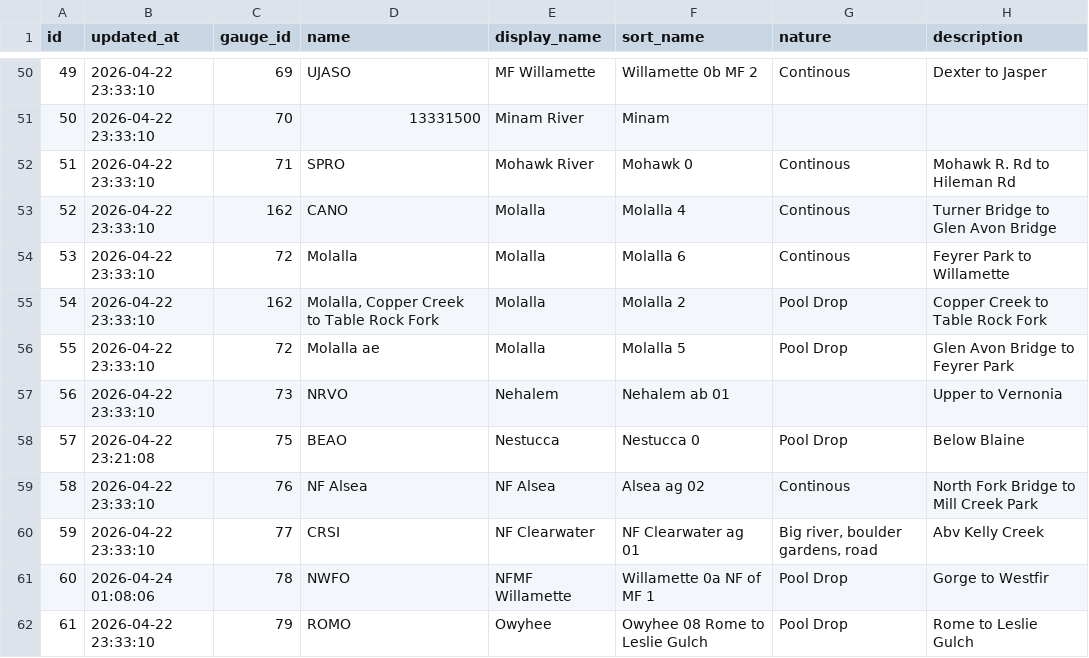
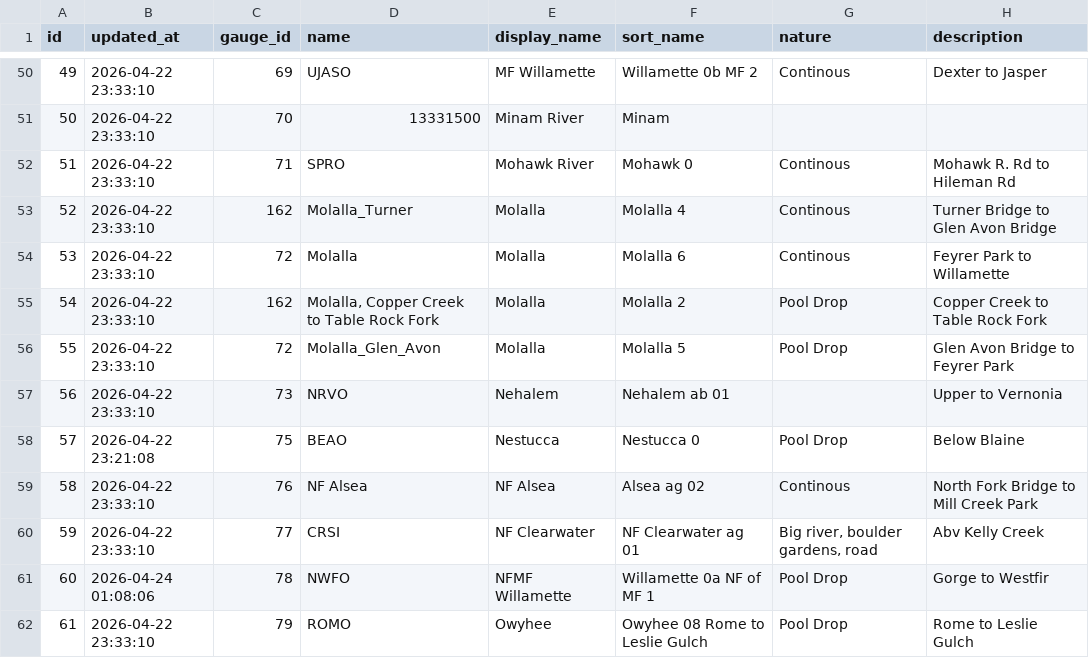
Before and after one commit to mousebrains/kayak_python, a CSV file: data/db/reach.csv, drawn as a sheet; only a part is shown, gaps mark what is left out; the diff covers the shown part only; the diff names each change by its address in the sheet, - before the commit and + after, or states it on an @@ line.

```diff
--- a/data/db/reach.csv
+++ b/data/db/reach.csv
-D53 (name): CANO
+D53 (name): Molalla_Turner
-D56 (name): Molalla ae
+D56 (name): Molalla_Glen_Avon
```
Also changed, not shown: 38 edited cells elsewhere in this file, data/db/source.csv.
